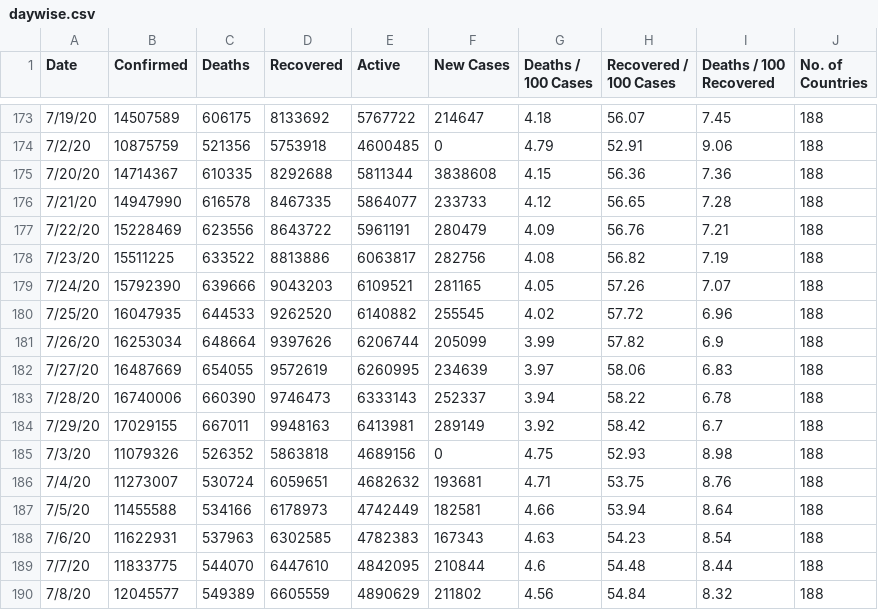
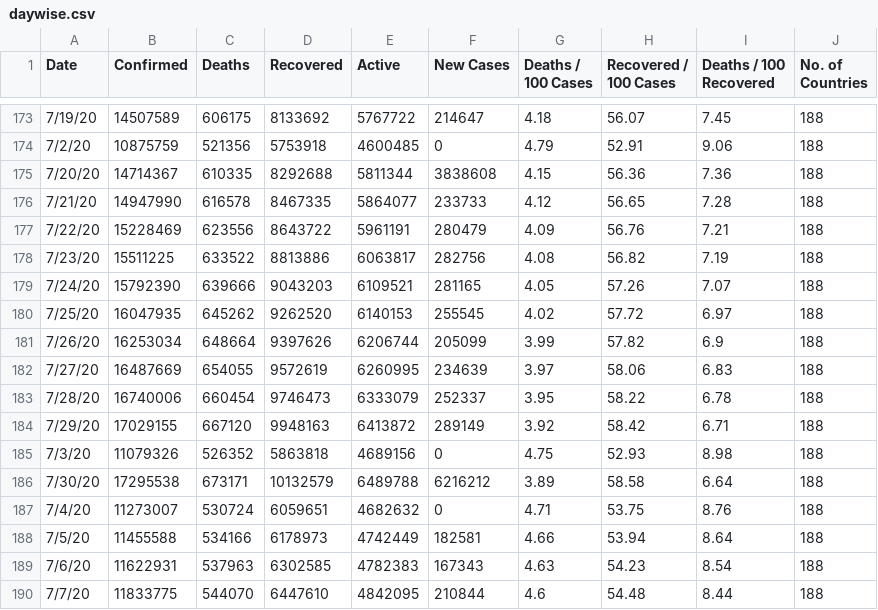
Before and after one commit to pallavi176/Covid-19-Preprocessed-Dataset, a CSV file: preprocessed/daywise.csv, drawn as a sheet; only a part is shown, gaps mark what is left out; the shorter side is filled out with more unchanged rows.

```diff
--- a/preprocessed/daywise.csv
+++ b/preprocessed/daywise.csv
@@ -179,9 +179,10 @@ Date,Confirmed,Deaths,Recovered,Active,New Cases,Deaths / 100 Cases,Recovered /
 7/24/20,15792390,639666,9043203,6109521,281165,4.05,57.26,7.07,188
-7/25/20,16047935,644533,9262520,6140882,255545,4.02,57.72,6.96,188
+7/25/20,16047935,645262,9262520,6140153,255545,4.02,57.72,6.97,188
 7/26/20,16253034,648664,9397626,6206744,205099,3.99,57.82,6.9,188
 7/27/20,16487669,654055,9572619,6260995,234639,3.97,58.06,6.83,188
-7/28/20,16740006,660390,9746473,6333143,252337,3.94,58.22,6.78,188
-7/29/20,17029155,667011,9948163,6413981,289149,3.92,58.42,6.7,188
+7/28/20,16740006,660454,9746473,6333079,252337,3.95,58.22,6.78,188
+7/29/20,17029155,667120,9948163,6413872,289149,3.92,58.42,6.71,188
 7/3/20,11079326,526352,5863818,4689156,0,4.75,52.93,8.98,188
-7/4/20,11273007,530724,6059651,4682632,193681,4.71,53.75,8.76,188
+7/30/20,17295538,673171,10132579,6489788,6216212,3.89,58.58,6.64,188
+7/4/20,11273007,530724,6059651,4682632,0,4.71,53.75,8.76,188
 7/5/20,11455588,534166,6178973,4742449,182581,4.66,53.94,8.64,188
```
Also changed, not shown: preprocessed/countrywise.csv, 2 other files.
